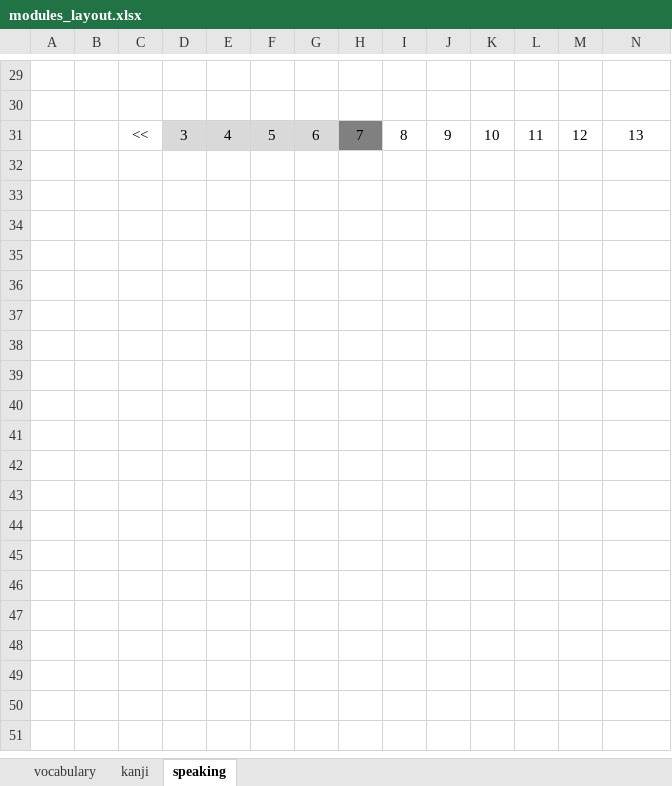
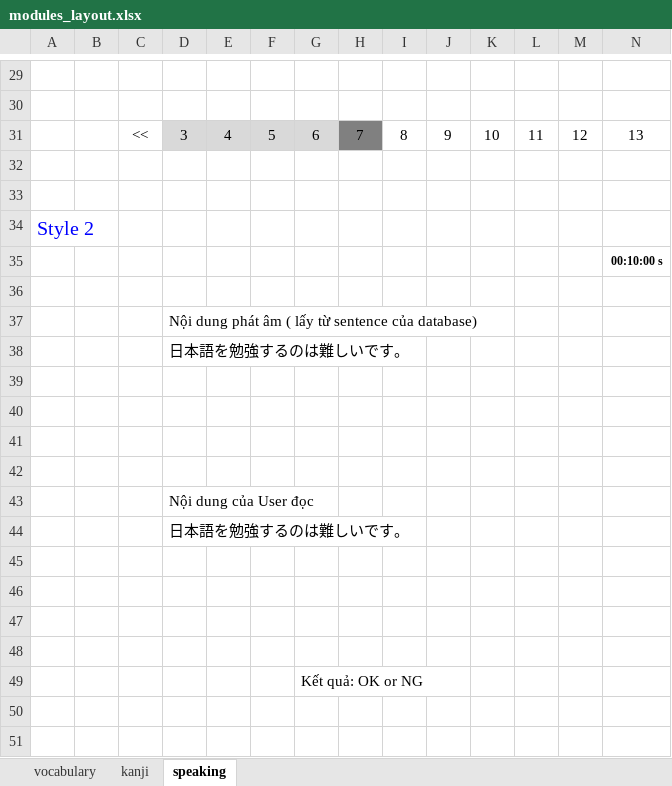
Before and after one commit to tugigroup/japtool, an Excel workbook: 10_SRS/modules_layout.xlsx, sheet speaking, drawn as a sheet; only a part is shown, gaps mark what is left out; values as stored, in another font and other column widths than the file's, no borders; charts and pictures not drawn; rows hold the shown columns only; the diff covers the shown part only; the diff names each change by its address in the sheet, - before the commit and + after, or states it on an @@ line.

Commit message:
Speed Style 2

```diff
--- a/10_SRS/modules_layout.xlsx (sheet speaking)
+++ b/10_SRS/modules_layout.xlsx (sheet speaking)
+row 32: (empty)
+row 33: (empty)
+row 34: Style 2
+row 35:  |  |  |  |  |  |  |  |  |  |  |  |  | 00:10:00 s
+row 36: (empty)
+row 37:  |  |  | Nội dung phát âm ( lấy từ sentence của database)
+row 38:  |  |  | 日本語を勉強するのは難しいです。
+row 39: (empty)
+row 40: (empty)
+row 41: (empty)
+row 42: (empty)
+row 43:  |  |  | Nội dung của User đọc
+row 44:  |  |  | 日本語を勉強するのは難しいです。
+row 45: (empty)
+row 46: (empty)
+row 47: (empty)
+row 48: (empty)
+row 49:  |  |  |  |  |  | Kết quả: OK or NG
+row 50: (empty)
+row 51: (empty)
```
Also changed, not shown: 11 added rows elsewhere in this sheet, charts or pictures.
